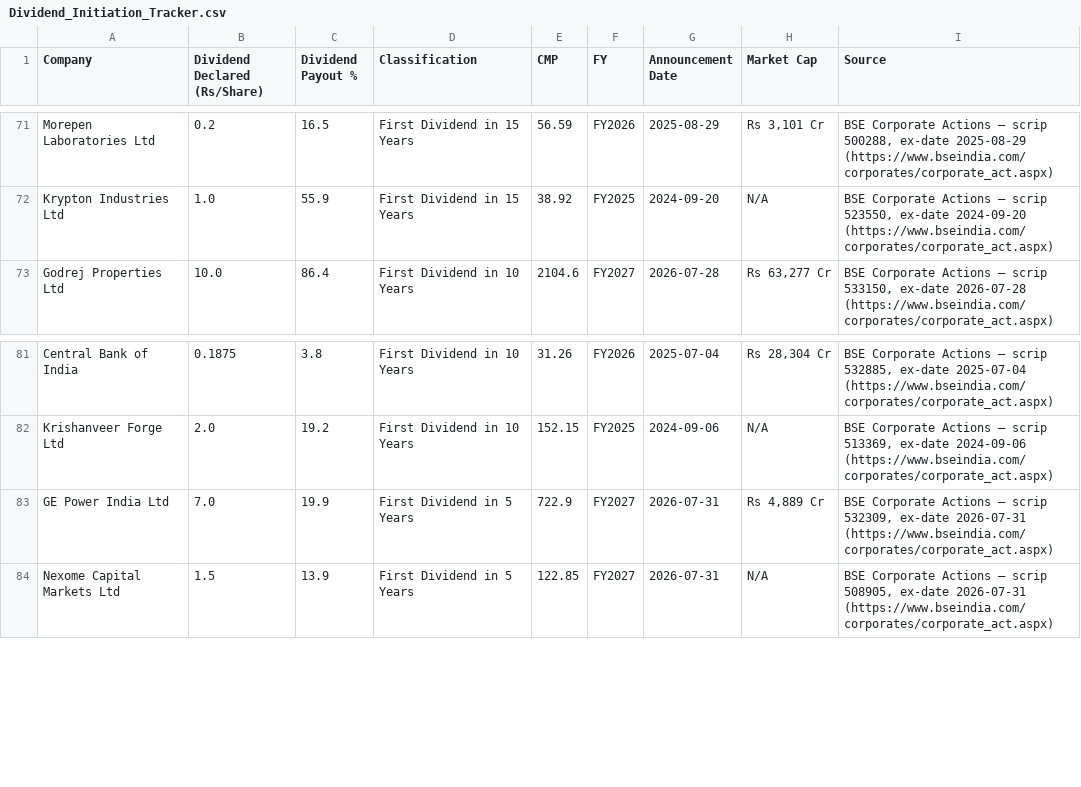
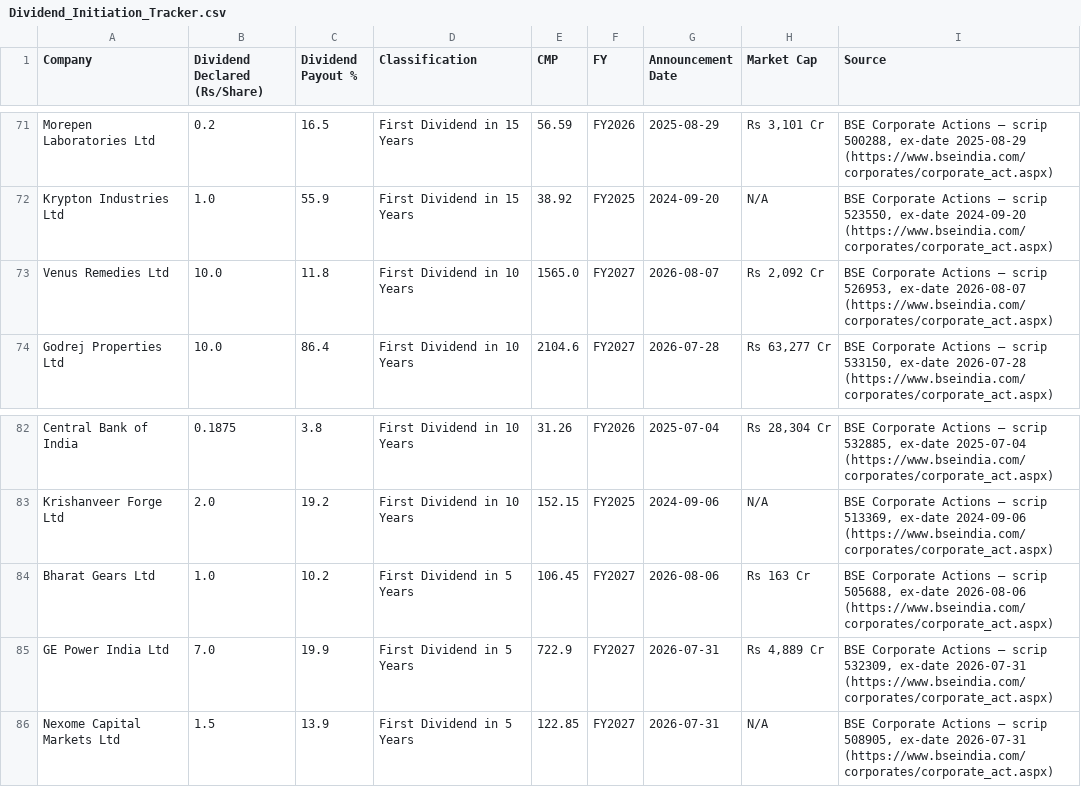
Before and after one commit to learningblueoceancapital-png/nse-deals-monitor, a CSV file: Dividend_Initiation_Tracker.csv, drawn as a sheet; only a part is shown, gaps mark what is left out.

```diff
--- a/Dividend_Initiation_Tracker.csv
+++ b/Dividend_Initiation_Tracker.csv
@@ -72,2 +72,3 @@ Morepen Laboratories Ltd,0.2,16.5,First Dividend in 15 Years,56.59,FY2026,2025-0
 Krypton Industries Ltd,1.0,55.9,First Dividend in 15 Years,38.92,FY2025,2024-09-20,N/A,"BSE Corporate Actions — scrip 523550, ex-date 2024-09-20 (https://www.bseindia.com/corporates/corporate_act.aspx)"
+Venus Remedies Ltd,10.0,11.8,First Dividend in 10 Years,1565.0,FY2027,2026-08-07,"Rs 2,092 Cr","BSE Corporate Actions — scrip 526953, ex-date 2026-08-07 (https://www.bseindia.com/corporates/corporate_act.aspx)"
 Godrej Properties Ltd,10.0,86.4,First Dividend in 10 Years,2104.6,FY2027,2026-07-28,"Rs 63,277 Cr","BSE Corporate Actions — scrip 533150, ex-date 2026-07-28 (https://www.bseindia.com/corporates/corporate_act.aspx)"
@@ -82,2 +83,3 @@ Central Bank of India,0.1875,3.8,First Dividend in 10 Years,31.26,FY2026,2025-07
 Krishanveer Forge Ltd,2.0,19.2,First Dividend in 10 Years,152.15,FY2025,2024-09-06,N/A,"BSE Corporate Actions — scrip 513369, ex-date 2024-09-06 (https://www.bseindia.com/corporates/corporate_act.aspx)"
+Bharat Gears Ltd,1.0,10.2,First Dividend in 5 Years,106.45,FY2027,2026-08-06,Rs 163 Cr,"BSE Corporate Actions — scrip 505688, ex-date 2026-08-06 (https://www.bseindia.com/corporates/corporate_act.aspx)"
 GE Power India Ltd,7.0,19.9,First Dividend in 5 Years,722.9,FY2027,2026-07-31,"Rs 4,889 Cr","BSE Corporate Actions — scrip 532309, ex-date 2026-07-31 (https://www.bseindia.com/corporates/corporate_act.aspx)"
```
Also changed, not shown: Recent_Listing_First_Dividends.csv, 1 other file.
